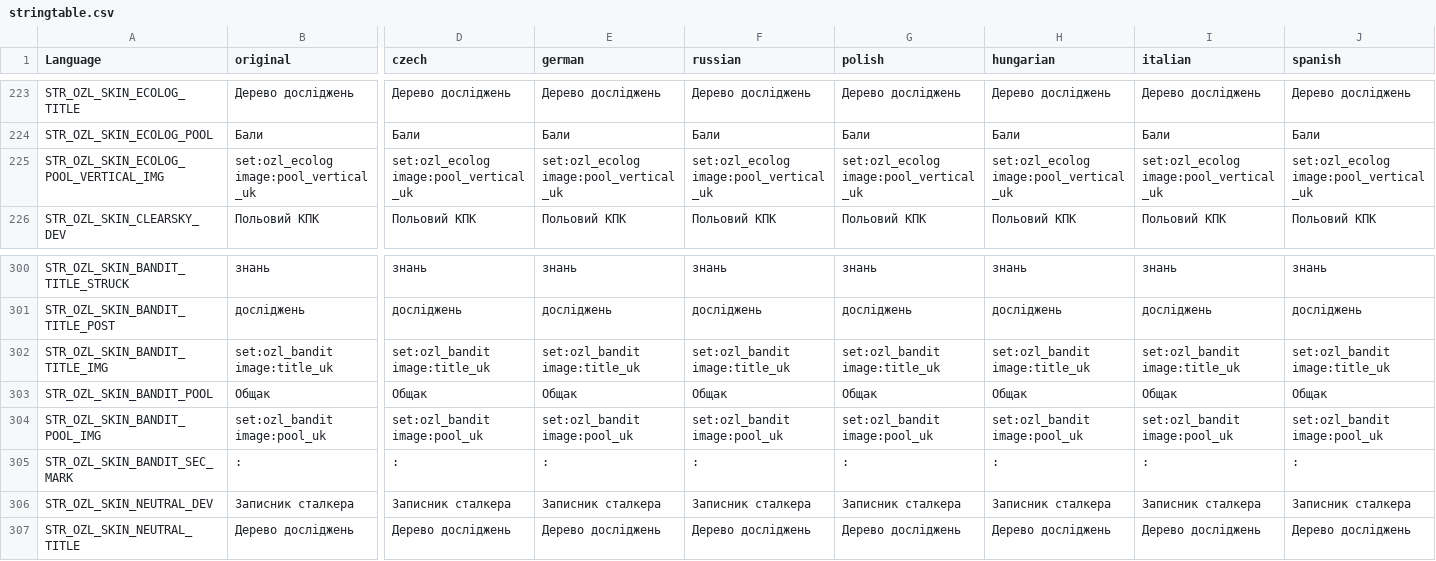
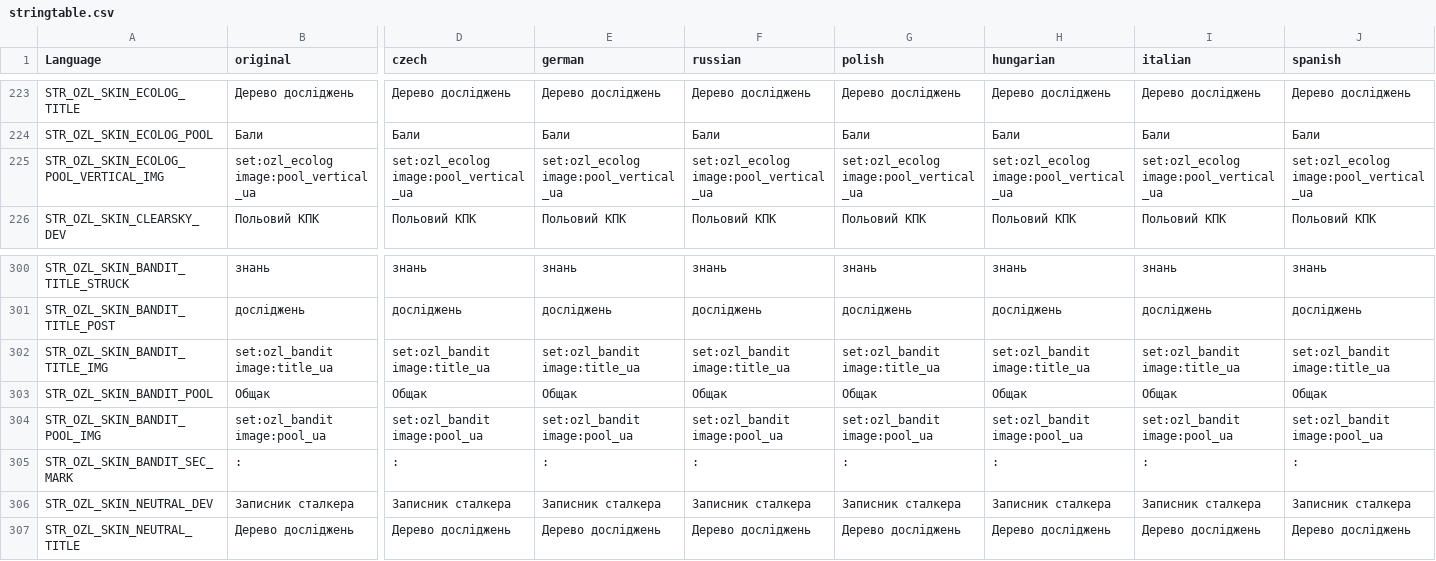
Before and after one commit to OpenZone-DayZ/openzone-research, a CSV file: OpenZone_Research/stringtable.csv, drawn as a sheet; only a part is shown, gaps mark what is left out; the diff covers the shown part only; the diff names each change by its address in the sheet, - before the commit and + after, or states it on an @@ line.

```diff
--- a/OpenZone_Research/stringtable.csv
+++ b/OpenZone_Research/stringtable.csv
-B225 (original): set:ozl_ecolog image:pool_vertical_uk
+B225 (original): set:ozl_ecolog image:pool_vertical_ua
-D225 (czech): set:ozl_ecolog image:pool_vertical_uk
+D225 (czech): set:ozl_ecolog image:pool_vertical_ua
-E225 (german): set:ozl_ecolog image:pool_vertical_uk
+E225 (german): set:ozl_ecolog image:pool_vertical_ua
-F225 (russian): set:ozl_ecolog image:pool_vertical_uk
+F225 (russian): set:ozl_ecolog image:pool_vertical_ua
-G225 (polish): set:ozl_ecolog image:pool_vertical_uk
+G225 (polish): set:ozl_ecolog image:pool_vertical_ua
-H225 (hungarian): set:ozl_ecolog image:pool_vertical_uk
+H225 (hungarian): set:ozl_ecolog image:pool_vertical_ua
-I225 (italian): set:ozl_ecolog image:pool_vertical_uk
+I225 (italian): set:ozl_ecolog image:pool_vertical_ua
-J225 (spanish): set:ozl_ecolog image:pool_vertical_uk
+J225 (spanish): set:ozl_ecolog image:pool_vertical_ua
-B302 (original): set:ozl_bandit image:title_uk
+B302 (original): set:ozl_bandit image:title_ua
-D302 (czech): set:ozl_bandit image:title_uk
+D302 (czech): set:ozl_bandit image:title_ua
-E302 (german): set:ozl_bandit image:title_uk
+E302 (german): set:ozl_bandit image:title_ua
-F302 (russian): set:ozl_bandit image:title_uk
+F302 (russian): set:ozl_bandit image:title_ua
-G302 (polish): set:ozl_bandit image:title_uk
+G302 (polish): set:ozl_bandit image:title_ua
-H302 (hungarian): set:ozl_bandit image:title_uk
+H302 (hungarian): set:ozl_bandit image:title_ua
-I302 (italian): set:ozl_bandit image:title_uk
+I302 (italian): set:ozl_bandit image:title_ua
-J302 (spanish): set:ozl_bandit image:title_uk
+J302 (spanish): set:ozl_bandit image:title_ua
-B304 (original): set:ozl_bandit image:pool_uk
+B304 (original): set:ozl_bandit image:pool_ua
-D304 (czech): set:ozl_bandit image:pool_uk
+D304 (czech): set:ozl_bandit image:pool_ua
-E304 (german): set:ozl_bandit image:pool_uk
+E304 (german): set:ozl_bandit image:pool_ua
-F304 (russian): set:ozl_bandit image:pool_uk
+F304 (russian): set:ozl_bandit image:pool_ua
-G304 (polish): set:ozl_bandit image:pool_uk
+G304 (polish): set:ozl_bandit image:pool_ua
-H304 (hungarian): set:ozl_bandit image:pool_uk
+H304 (hungarian): set:ozl_bandit image:pool_ua
-I304 (italian): set:ozl_bandit image:pool_uk
+I304 (italian): set:ozl_bandit image:pool_ua
-J304 (spanish): set:ozl_bandit image:pool_uk
+J304 (spanish): set:ozl_bandit image:pool_ua
```
Also changed, not shown: 93 edited cells elsewhere in this file.
